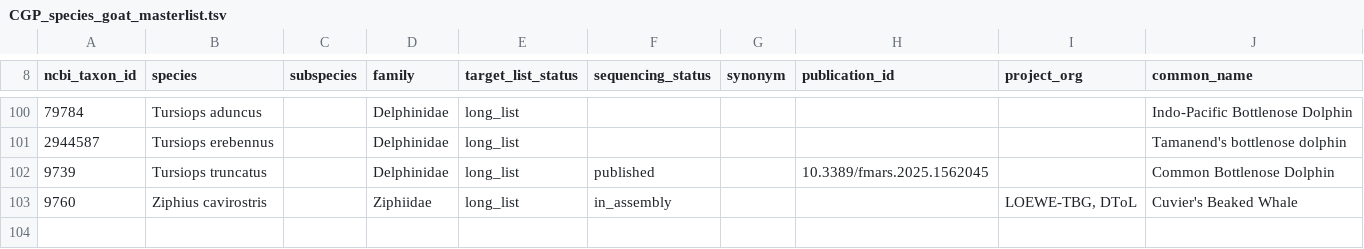
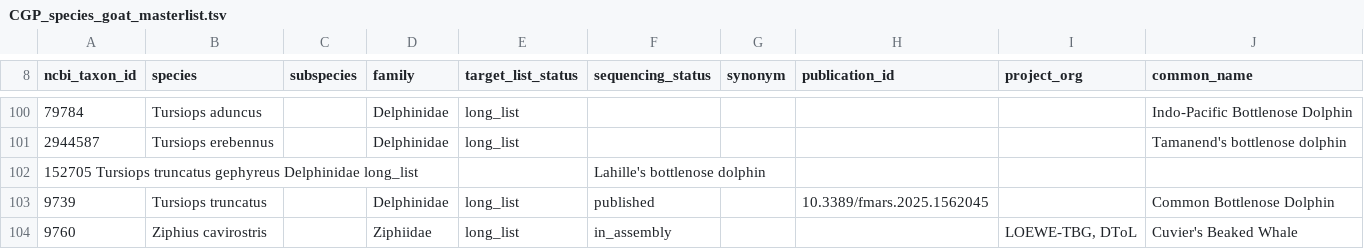
Before and after one commit to sebasalco/Cetacean-Genomes-Project, a TSV file: CGP_species_goat_masterlist.tsv, drawn as a sheet; only a part is shown, gaps mark what is left out; the diff names each change by its address in the sheet, - before the commit and + after, or states it on an @@ line.

Commit message:
Update CGP_species_goat_masterlist.tsv
added Tursiops truncates gephyreus subspecies

```diff
--- a/CGP_species_goat_masterlist.tsv
+++ b/CGP_species_goat_masterlist.tsv
+row 102: 152705 Tursiops truncatus gephyreus Delphinidae long_list |  |  |  |  | Lahille's bottlenose dolphin
```
